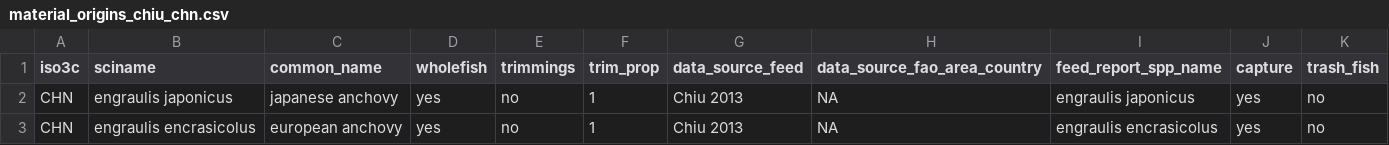
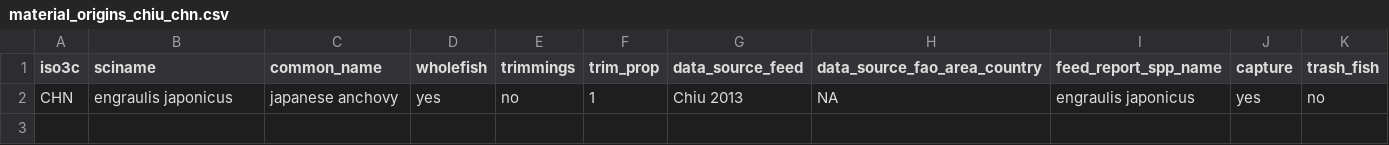
Before and after one commit to Sustainable-Aquafeeds-Project/ARTIS_exchange_fishmeal, a CSV file: int/material_origins_chiu_chn.csv, drawn as a sheet; the diff names each change by its address in the sheet, - before the commit and + after, or states it on an @@ line.

```diff
--- a/int/material_origins_chiu_chn.csv
+++ b/int/material_origins_chiu_chn.csv
-row 3: CHN | engraulis encrasicolus | european anchovy | yes | no | 1 | Chiu 2013 | NA | engraulis encrasicolus | yes | no
```
Also changed, not shown: int/material_origins_cao_chn.csv, int/material_origins_greenpeace_chn.csv, 15 other files.
